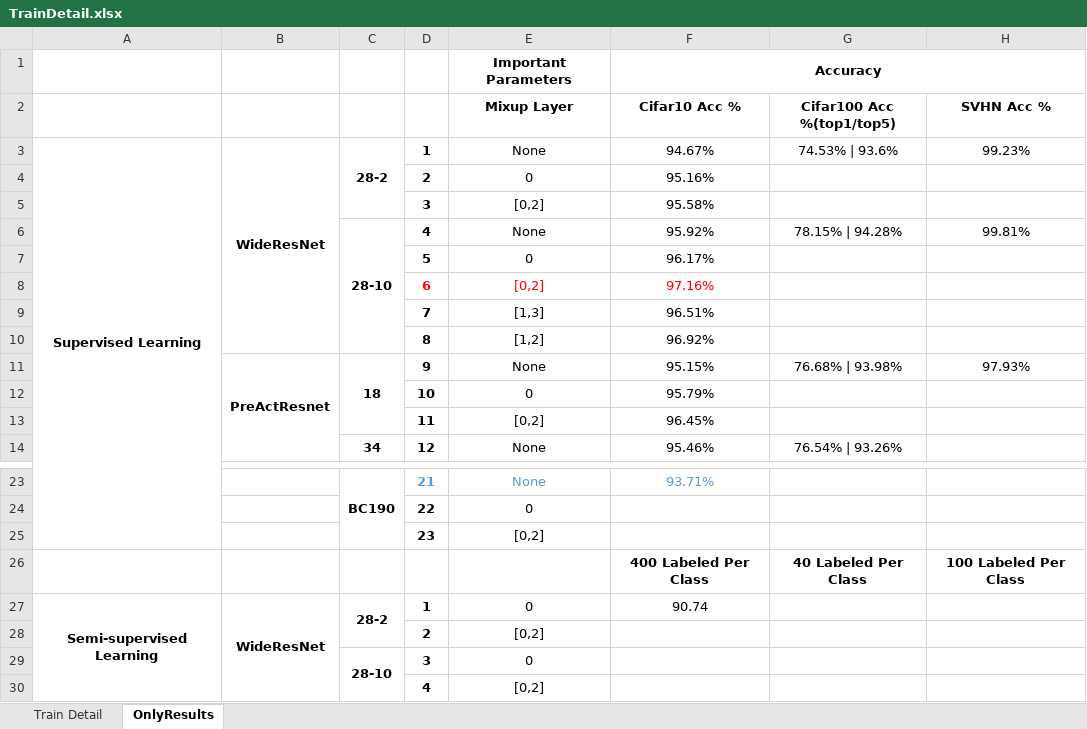
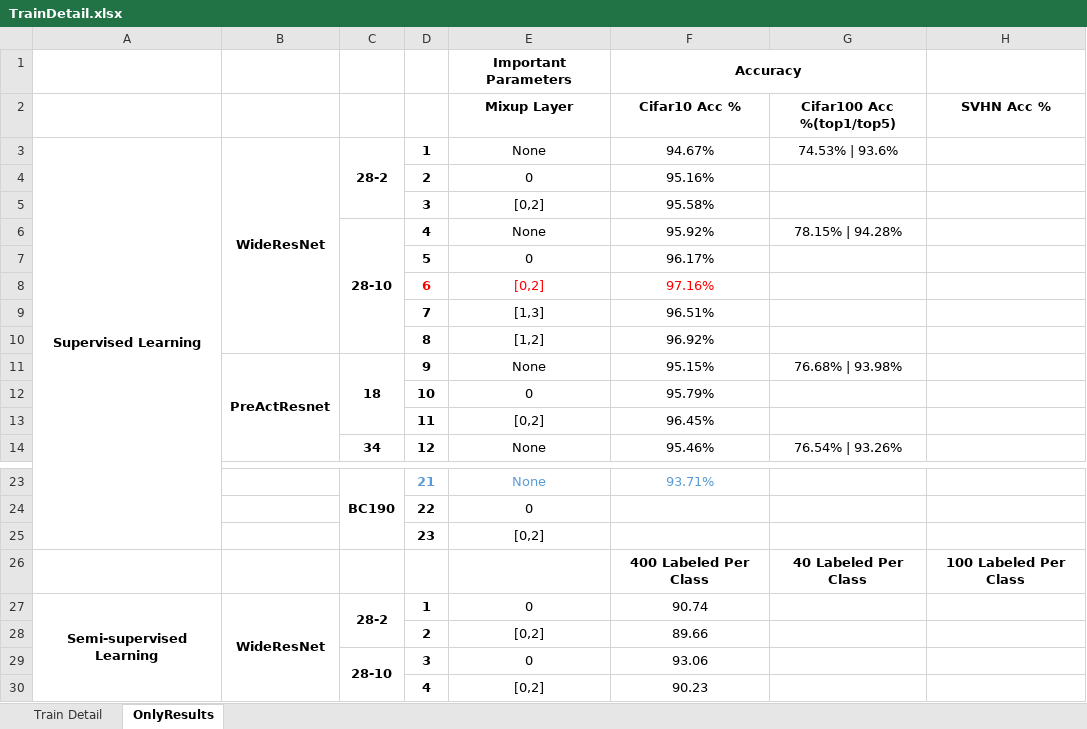
Before and after one commit to FengHZ/mixupfamily, an Excel workbook: TrainDetail.xlsx, sheet OnlyResults, drawn as a sheet; only a part is shown, gaps mark what is left out; values as stored, in another font and other column widths than the file's, no borders; the diff names each change by its address in the sheet, - before the commit and + after, or states it on an @@ line.

Commit message:
modify xlsx results

```diff
--- a/TrainDetail.xlsx (sheet OnlyResults)
+++ b/TrainDetail.xlsx (sheet OnlyResults)
-F1:H1 merged
+F1:G1 merged
-H3 (SVHN Acc %): 99.23%
+H3 (SVHN Acc %): (empty)
-H6 (SVHN Acc %): 99.81%
+H6 (SVHN Acc %): (empty)
-H11 (SVHN Acc %): 97.93%
+H11 (SVHN Acc %): (empty)
-F28 (Cifar10 Acc %): (empty)
+F28 (Cifar10 Acc %): 89.66
-F29 (Cifar10 Acc %): (empty)
+F29 (Cifar10 Acc %): 93.06
-F30 (Cifar10 Acc %): (empty)
+F30 (Cifar10 Acc %): 90.23
```
Also changed, not shown: sheet Train Detail, 3 other files.
